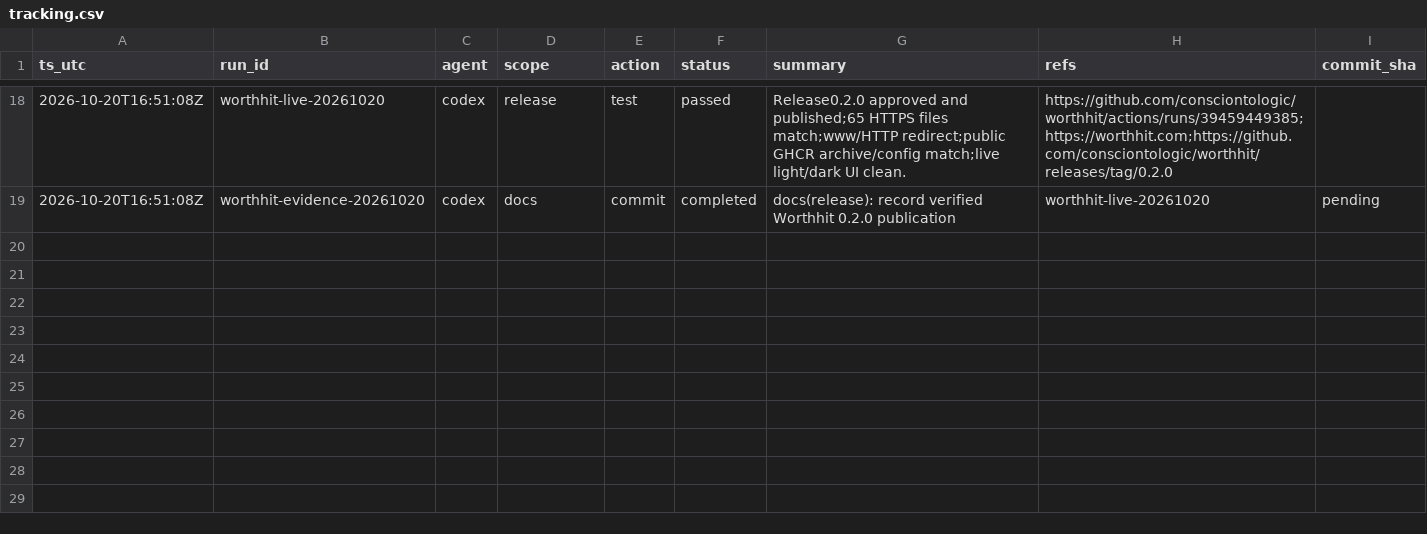
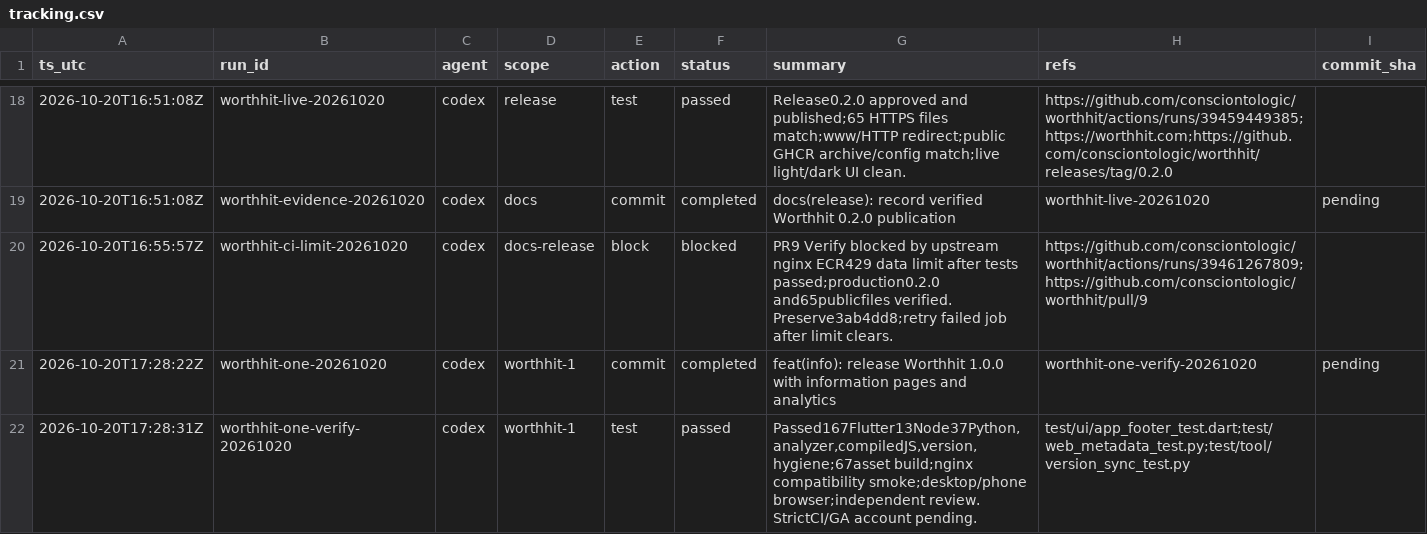
Before and after one commit to consciontologic/worthhit, a CSV file: docs/tracking/tracking.csv, drawn as a sheet; only a part is shown, gaps mark what is left out.

Commit message:
feat(info): release Worthhit 1.0.0 with information pages and analytics
Refs:
  - worthhit-one-verify-20261020

[worthhit-one-20261020]

```diff
--- a/docs/tracking/tracking.csv
+++ b/docs/tracking/tracking.csv
@@ -19 +19,4 @@ ts_utc,run_id,agent,scope,action,status,summary,refs,commit_sha
 2026-10-20T16:51:08Z,worthhit-evidence-20261020,codex,docs,commit,completed,docs(release): record verified Worthhit 0.2.0 publication,worthhit-live-20261020,pending
+2026-10-20T16:55:57Z,worthhit-ci-limit-20261020,codex,docs-release,block,blocked,PR9 Verify blocked by upstream nginx ECR429 data limit after tests passed;production0.2.0 and65publicfiles verified. Preserve3ab4dd8;retry failed job after limit clears.,https://github.com/consciontologic/worthhit/actions/runs/39461267809;https://github.com/consciontologic/worthhit/pull/9,
+2026-10-20T17:28:22Z,worthhit-one-20261020,codex,worthhit-1,commit,completed,feat(info): release Worthhit 1.0.0 with information pages and analytics,worthhit-one-verify-20261020,pending
+2026-10-20T17:28:31Z,worthhit-one-verify-20261020,codex,worthhit-1,test,passed,"Passed167Flutter13Node37Python,analyzer,compiledJS,version,hygiene;67asset build;nginx compatibility smoke;desktop/phone browser;independent review. StrictCI/GA account pending.",test/ui/app_footer_test.dart;test/web_metadata_test.py;test/tool/version_sync_test.py,
```
Also changed, not shown: 31 other files.
